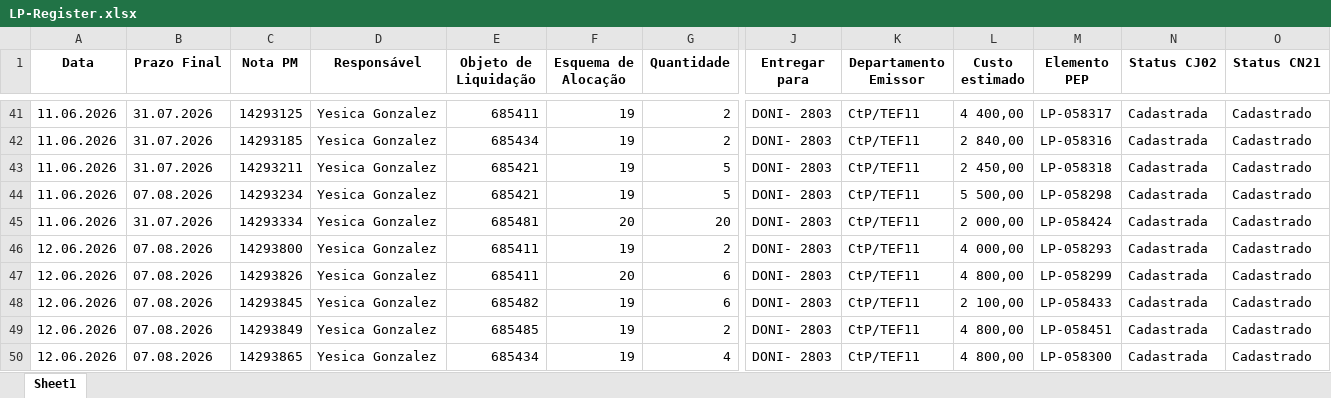
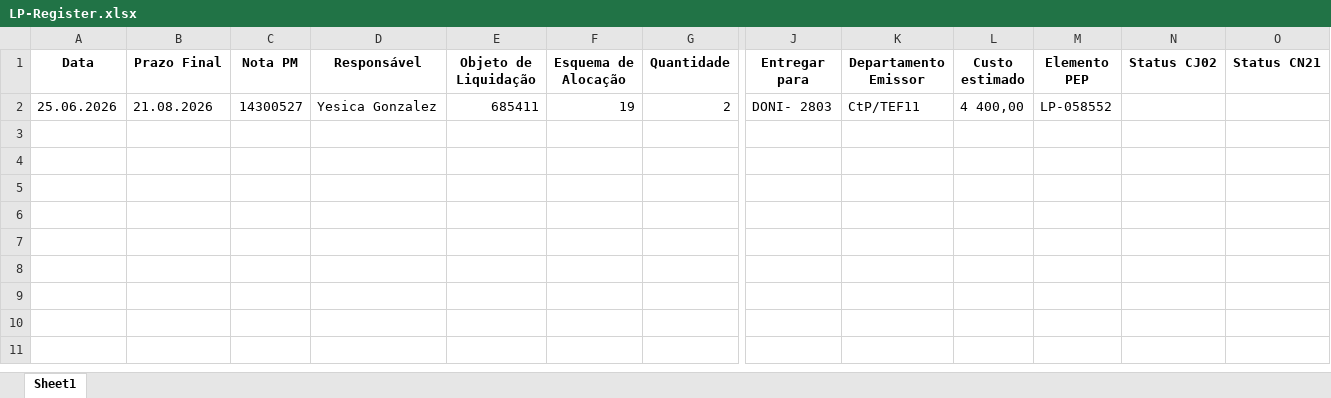
Before and after one commit to JoviOakz/PyAutomateSAP, an Excel workbook: 98 - Excels/LP-Register.xlsx, sheet Sheet1, drawn as a sheet; only a part is shown, gaps mark what is left out; values as stored, in another font and other column widths than the file's, no borders; removed rows and columns are numbered as before the commit, all else as after; rows hold the shown columns only; the diff covers the shown part only; the diff names each change by its address in the sheet, - before the commit and + after, or states it on an @@ line.

Commit message:
fix

```diff
--- a/98 - Excels/LP-Register.xlsx (sheet Sheet1)
+++ b/98 - Excels/LP-Register.xlsx (sheet Sheet1)
-A2 (Data): 11.06.2026
+A2 (Data): 25.06.2026
-B2 (Prazo Final): 31.07.2026
+B2 (Prazo Final): 21.08.2026
-C2 (Nota PM): 14293125
+C2 (Nota PM): 14300527
-M2 (Elemento PEP): LP-058317
+M2 (Elemento PEP): LP-058552
-N2 (Status CJ02): Cadastrada
+N2 (Status CJ02): (empty)
-O2 (Status CN21): Cadastrado
+O2 (Status CN21): (empty)
-row 42: 11.06.2026 | 31.07.2026 | 14293185 | Yesica Gonzalez | 685434 | 19 | 2 | DONI- 2803 | CtP/TEF11 | 2 840,00 | LP-058316 | Cadastrada | Cadastrado
-row 43: 11.06.2026 | 31.07.2026 | 14293211 | Yesica Gonzalez | 685421 | 19 | 5 | DONI- 2803 | CtP/TEF11 | 2 450,00 | LP-058318 | Cadastrada | Cadastrado
-row 44: 11.06.2026 | 07.08.2026 | 14293234 | Yesica Gonzalez | 685421 | 19 | 5 | DONI- 2803 | CtP/TEF11 | 5 500,00 | LP-058298 | Cadastrada | Cadastrado
-row 45: 11.06.2026 | 31.07.2026 | 14293334 | Yesica Gonzalez | 685481 | 20 | 20 | DONI- 2803 | CtP/TEF11 | 2 000,00 | LP-058424 | Cadastrada | Cadastrado
-row 46: 12.06.2026 | 07.08.2026 | 14293800 | Yesica Gonzalez | 685411 | 19 | 2 | DONI- 2803 | CtP/TEF11 | 4 000,00 | LP-058293 | Cadastrada | Cadastrado
-row 47: 12.06.2026 | 07.08.2026 | 14293826 | Yesica Gonzalez | 685411 | 20 | 6 | DONI- 2803 | CtP/TEF11 | 4 800,00 | LP-058299 | Cadastrada | Cadastrado
-row 48: 12.06.2026 | 07.08.2026 | 14293845 | Yesica Gonzalez | 685482 | 19 | 6 | DONI- 2803 | CtP/TEF11 | 2 100,00 | LP-058433 | Cadastrada | Cadastrado
-row 49: 12.06.2026 | 07.08.2026 | 14293849 | Yesica Gonzalez | 685485 | 19 | 2 | DONI- 2803 | CtP/TEF11 | 4 800,00 | LP-058451 | Cadastrada | Cadastrado
-row 50: 12.06.2026 | 07.08.2026 | 14293865 | Yesica Gonzalez | 685434 | 19 | 4 | DONI- 2803 | CtP/TEF11 | 4 800,00 | LP-058300 | Cadastrada | Cadastrado
```
Also changed, not shown: 90 removed rows elsewhere in this sheet.
